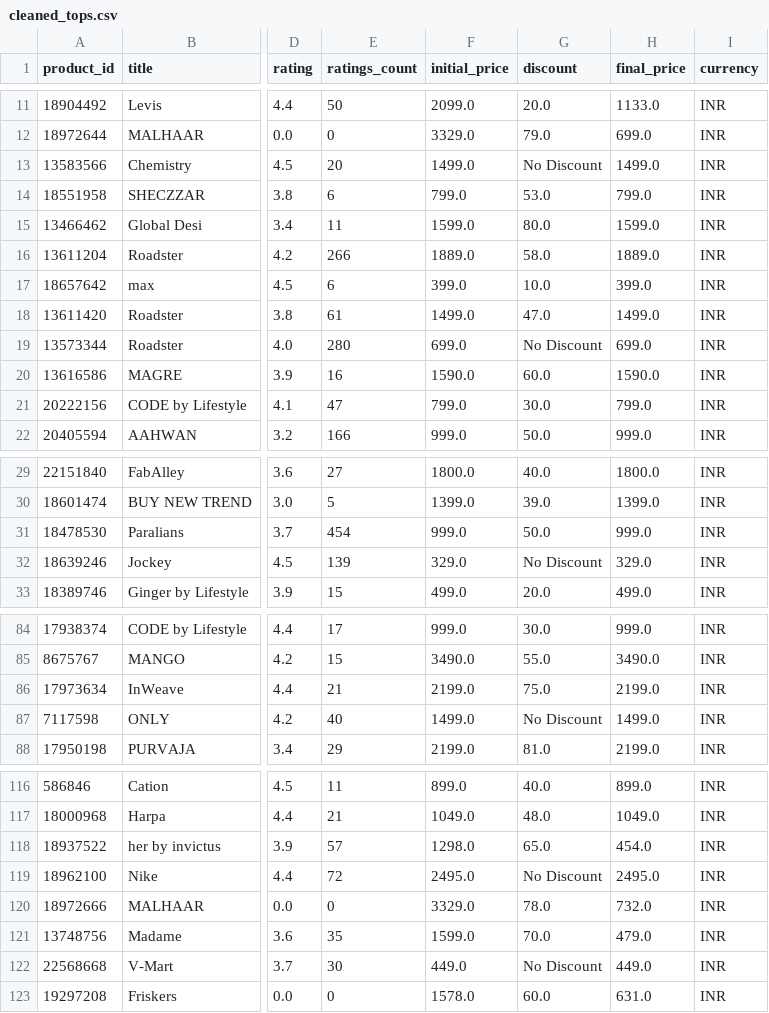
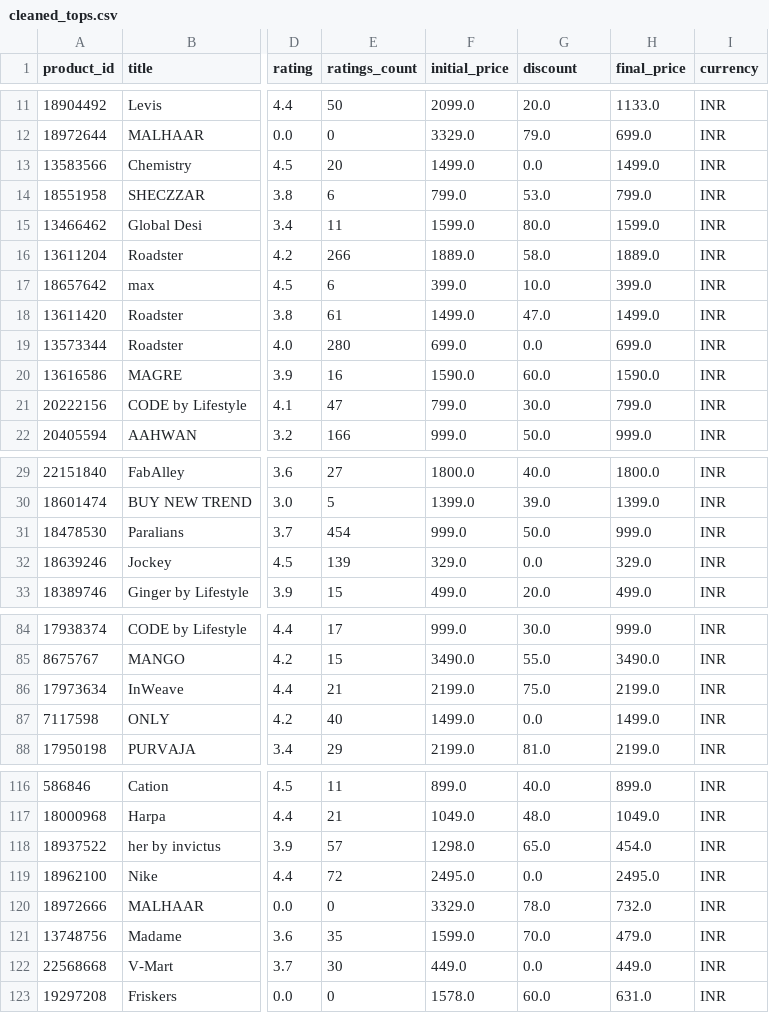
Before and after one commit to ikeshavsharma/Celebal-Internship-Week1, a CSV file: Tops-Data-Cleaning/cleaned_tops.csv, drawn as a sheet; only a part is shown, gaps mark what is left out; the diff covers the shown part only; the diff names each change by its address in the sheet, - before the commit and + after, or states it on an @@ line.

```diff
--- a/Tops-Data-Cleaning/cleaned_tops.csv
+++ b/Tops-Data-Cleaning/cleaned_tops.csv
-G13 (discount): No Discount
+G13 (discount): 0.0
-G19 (discount): No Discount
+G19 (discount): 0.0
-G32 (discount): No Discount
+G32 (discount): 0.0
-G87 (discount): No Discount
+G87 (discount): 0.0
-G119 (discount): No Discount
+G119 (discount): 0.0
-G122 (discount): No Discount
+G122 (discount): 0.0
```
Also changed, not shown: 9 edited cells elsewhere in this file.
